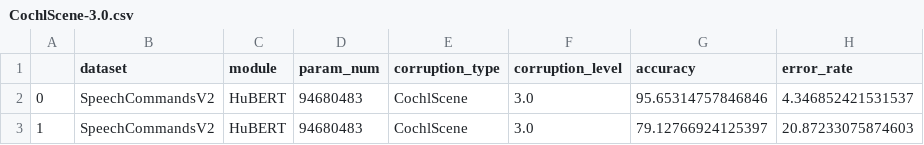
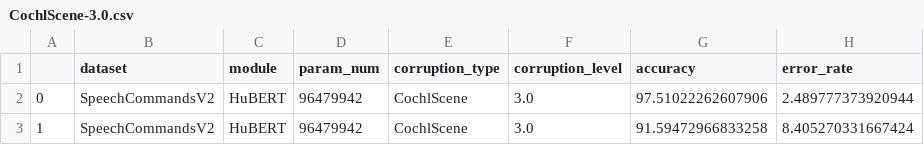
Before and after one commit to Andy-Shao/DHAuDS, a CSV file: result/SpeechCommandsV2/HuBERT/analysis/CochlScene-3.0.csv, drawn as a sheet.

```diff
--- a/result/SpeechCommandsV2/HuBERT/analysis/CochlScene-3.0.csv
+++ b/result/SpeechCommandsV2/HuBERT/analysis/CochlScene-3.0.csv
@@ -1,3 +1,3 @@
 ,dataset,module,param_num,corruption_type,corruption_level,accuracy,error_rate
-0,SpeechCommandsV2,HuBERT,94680483,CochlScene,3.0,95.65314757846846,4.346852421531537
-1,SpeechCommandsV2,HuBERT,94680483,CochlScene,3.0,79.12766924125397,20.87233075874603
+0,SpeechCommandsV2,HuBERT,96479942,CochlScene,3.0,97.51022262607906,2.489777373920944
+1,SpeechCommandsV2,HuBERT,96479942,CochlScene,3.0,91.59472966833258,8.405270331667424
```
Also changed, not shown: result/SpeechCommandsV2/HuBERT/analysis/CochlScene-10.0.csv, result/SpeechCommandsV2/HuBERT/analysis/VocalSound-10.0.csv, 4 other files.
